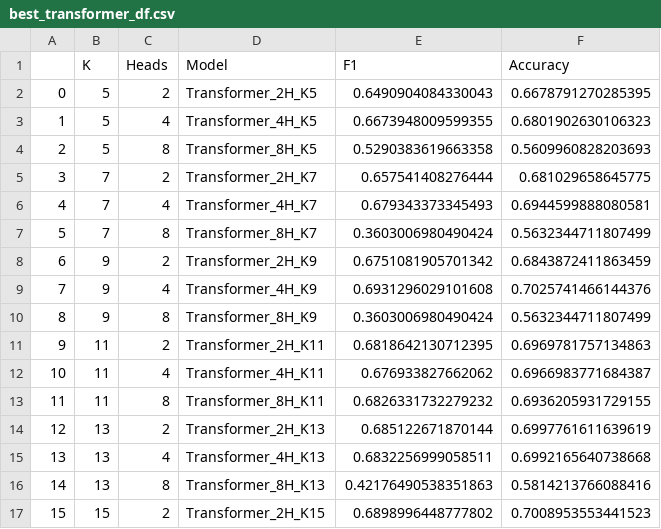
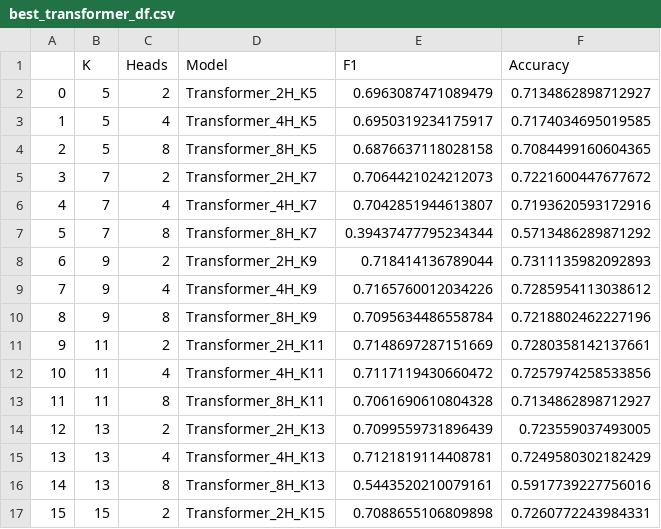
Before and after one commit to MislavCaleta/multirelational-graph-topology-for-downstream-wildfire-tasks, a CSV file: outputs/tables/best_transformer_df.csv, drawn as a sheet; only a part is shown; the diff covers the shown part only.

```diff
--- a/outputs/tables/best_transformer_df.csv
+++ b/outputs/tables/best_transformer_df.csv
@@ -1,17 +1,17 @@
 ,K,Heads,Model,F1,Accuracy
-0,5,2,Transformer_2H_K5,0.6490904084330043,0.6678791270285395
-1,5,4,Transformer_4H_K5,0.6673948009599355,0.6801902630106323
-2,5,8,Transformer_8H_K5,0.5290383619663358,0.5609960828203693
-3,7,2,Transformer_2H_K7,0.657541408276444,0.681029658645775
-4,7,4,Transformer_4H_K7,0.679343373345493,0.6944599888080581
-5,7,8,Transformer_8H_K7,0.3603006980490424,0.5632344711807499
-6,9,2,Transformer_2H_K9,0.6751081905701342,0.6843872411863459
-7,9,4,Transformer_4H_K9,0.6931296029101608,0.7025741466144376
-8,9,8,Transformer_8H_K9,0.3603006980490424,0.5632344711807499
-9,11,2,Transformer_2H_K11,0.6818642130712395,0.6969781757134863
-10,11,4,Transformer_4H_K11,0.676933827662062,0.6966983771684387
-11,11,8,Transformer_8H_K11,0.6826331732279232,0.6936205931729155
-12,13,2,Transformer_2H_K13,0.685122671870144,0.6997761611639619
-13,13,4,Transformer_4H_K13,0.6832256999058511,0.6992165640738668
-14,13,8,Transformer_8H_K13,0.42176490538351863,0.5814213766088416
-15,15,2,Transformer_2H_K15,0.6898996448777802,0.7008953553441523
+0,5,2,Transformer_2H_K5,0.6963087471089479,0.7134862898712927
+1,5,4,Transformer_4H_K5,0.6950319234175917,0.7174034695019585
+2,5,8,Transformer_8H_K5,0.6876637118028158,0.7084499160604365
+3,7,2,Transformer_2H_K7,0.7064421024212073,0.7221600447677672
+4,7,4,Transformer_4H_K7,0.7042851944613807,0.7193620593172916
+5,7,8,Transformer_8H_K7,0.39437477795234344,0.5713486289871292
+6,9,2,Transformer_2H_K9,0.718414136789044,0.7311135982092893
+7,9,4,Transformer_4H_K9,0.7165760012034226,0.7285954113038612
+8,9,8,Transformer_8H_K9,0.7095634486558784,0.7218802462227196
+9,11,2,Transformer_2H_K11,0.7148697287151669,0.7280358142137661
+10,11,4,Transformer_4H_K11,0.7117119430660472,0.7257974258533856
+11,11,8,Transformer_8H_K11,0.7061690610804328,0.7134862898712927
+12,13,2,Transformer_2H_K13,0.7099559731896439,0.723559037493005
+13,13,4,Transformer_4H_K13,0.7121819114408781,0.7249580302182429
+14,13,8,Transformer_8H_K13,0.5443520210079161,0.5917739227756016
+15,15,2,Transformer_2H_K15,0.7088655106809898,0.7260772243984331
```
Also changed, not shown: 34 edited cells elsewhere in this file, outputs/tables/report_df.csv, 3 other files.
